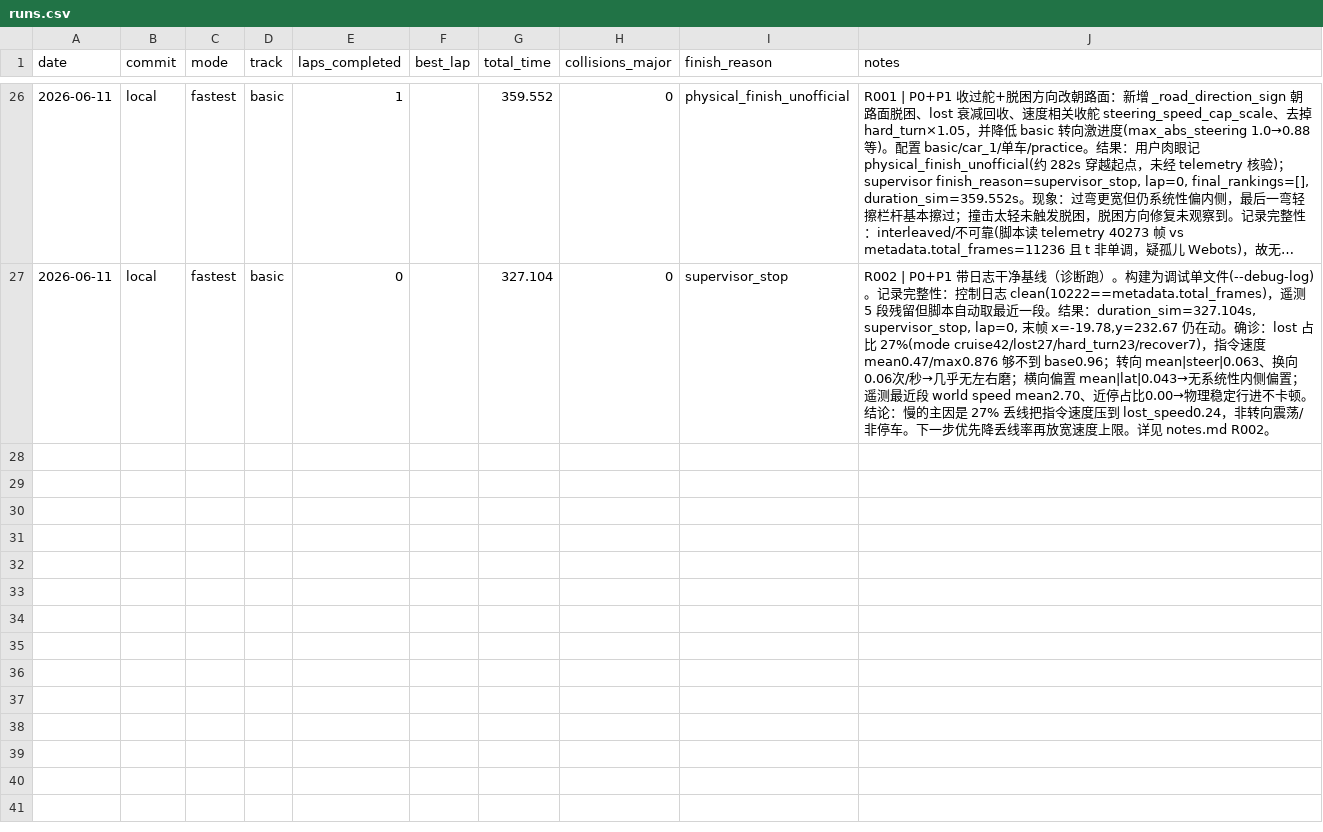
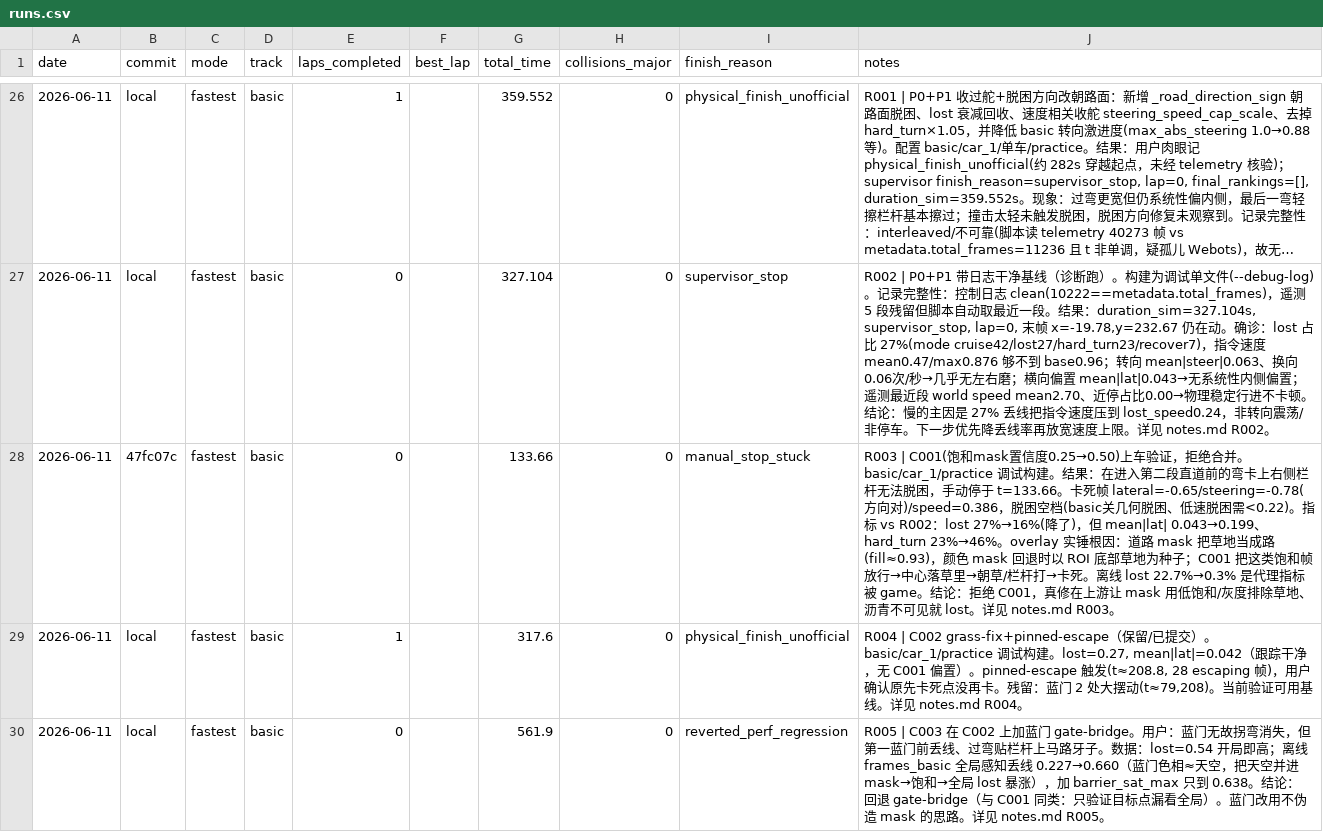
Before and after one commit to d2a1y6/airacer-controller, a CSV file: experiments/runs.csv, drawn as a sheet; only a part is shown, gaps mark what is left out; long unchanged cells end in …; the diff names each change by its address in the sheet, - before the commit and + after, or states it on an @@ line.

```diff
--- a/experiments/runs.csv
+++ b/experiments/runs.csv
+row 28: 2026-06-11 | 47fc07c | fastest | basic | 0 |  | 133.66 | 0 | manual_stop_stuck | R003 | C001(饱和mask置信度0.25→0.50)上车验证，拒绝合并。basic/car_1/practice 调试构建。结果：在进入第二段直道前的弯卡上右侧栏杆无法脱困，手动停于 t=133.66。卡死帧 lateral=-0.65/steering=-0.78(方向对)/speed=0.386，脱困空档(basic关几何脱困、低速脱困需<0.22)。指标 vs R002：lost 27%→16%(降了)，但 mean|lat| 0.043→0.199、hard_turn 23%→46%。overlay 实锤根因：道路 mask 把草地当成路(fill≈0.93)，颜色 mask 回退时以 ROI 底部草地为种子；C001 把这类饱和帧放行→中心落草里→朝草/栏杆打→卡死。离线 lost 22.7%→0.3% 是代理指标被 game。结论：拒绝 C001，真修在上游让 mask 用低饱和/灰度排除草地、沥青不可见就 lost。详见 notes.md R003。
+row 29: 2026-06-11 | local | fastest | basic | 1 |  | 317.6 | 0 | physical_finish_unofficial | R004 | C002 grass-fix+pinned-escape（保留/已提交）。basic/car_1/practice 调试构建。lost=0.27, mean|lat|=0.042（跟踪干净，无 C001 偏置）。pinned-escape 触发(t≈208.8, 28 escaping 帧)，用户确认原先卡死点没再卡。残留：蓝门 2 处大摆动(t≈79,208)。当前验证可用基线。详见 notes.md R004。
+row 30: 2026-06-11 | local | fastest | basic | 0 |  | 561.9 | 0 | reverted_perf_regression | R005 | C003 在 C002 上加蓝门 gate-bridge。用户：蓝门无故拐弯消失，但第一蓝门前丢线、过弯贴栏杆上马路牙子。数据：lost=0.54 开局即高；离线 frames_basic 全局感知丢线 0.227→0.660（蓝门色相≈天空，把天空并进 mask→饱和→全局 lost 暴涨），加 barrier_sat_max 只到 0.638。结论：回退 gate-bridge（与 C001 同类：只验证目标点漏看全局）。蓝门改用不伪造 mask 的思路。详见 notes.md R005。
```
Also changed, not shown: 8 other files.
